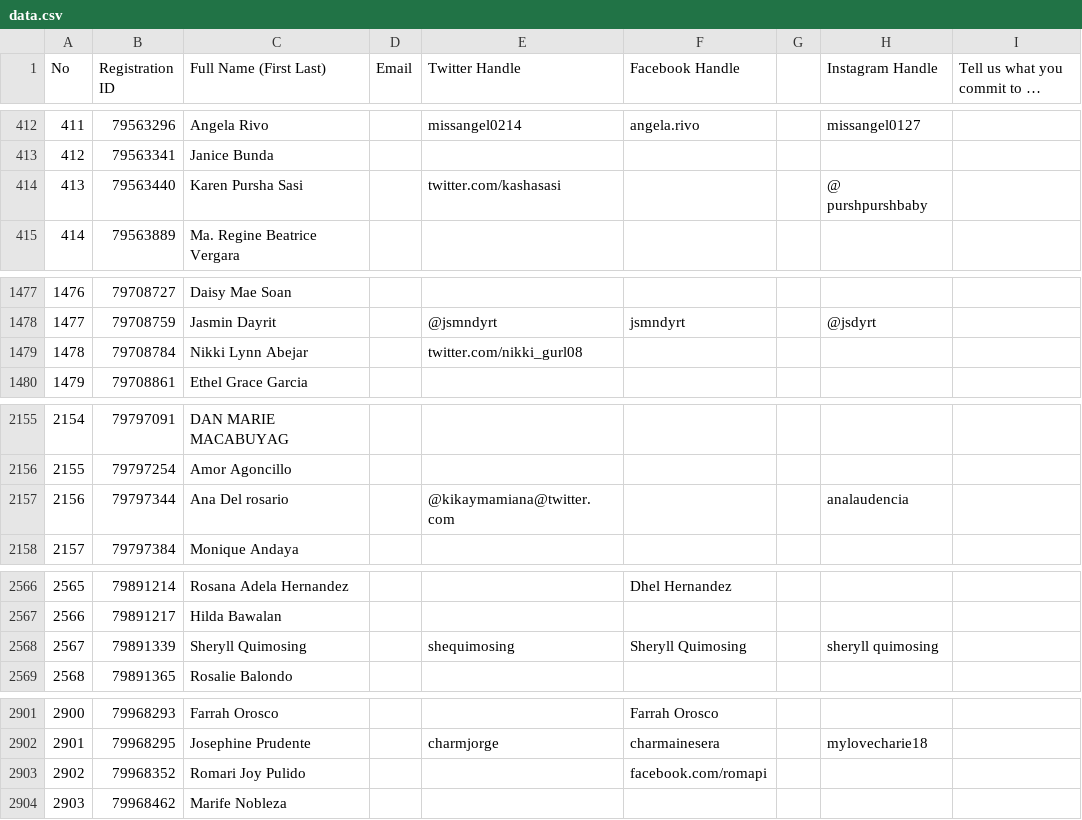
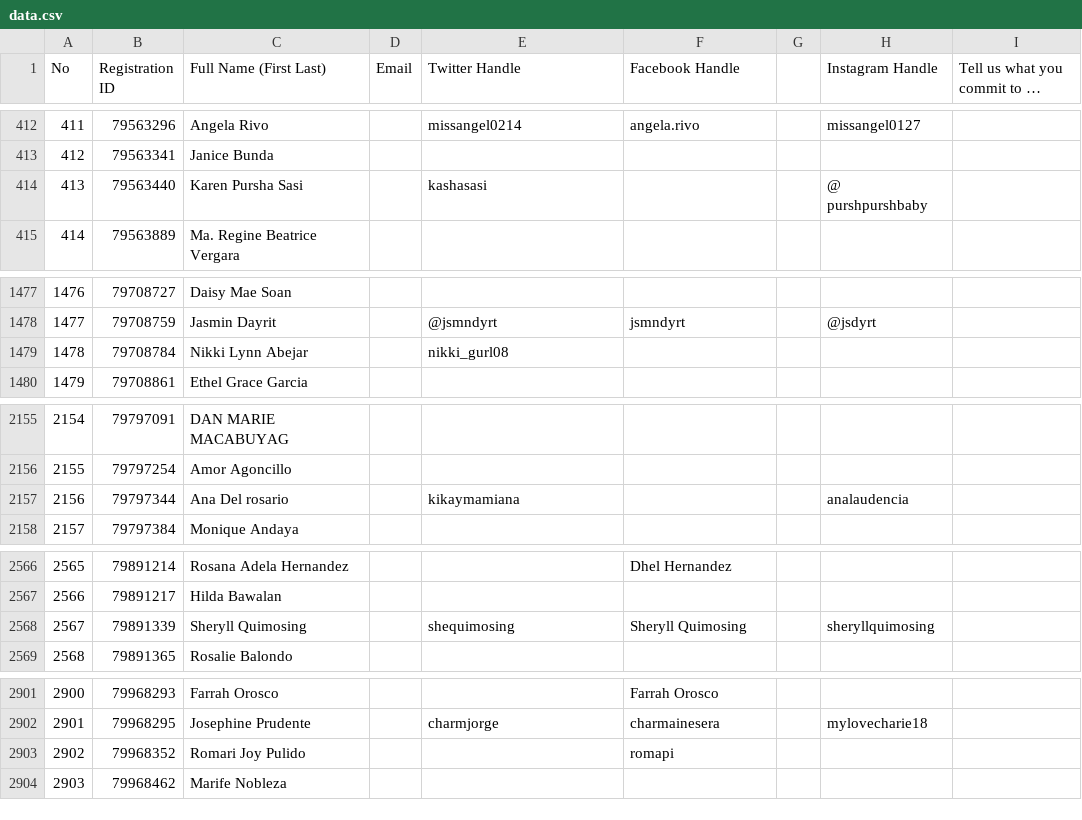
Before and after one commit to aqiank/betterforit, a CSV file: data.csv, drawn as a sheet; only a part is shown, gaps mark what is left out; long unchanged cells end in …; the diff covers the shown part only; the diff names each change by its address in the sheet, - before the commit and + after, or states it on an @@ line.

```diff
--- a/data.csv
+++ b/data.csv
-E414 (Twitter Handle): twitter.com/kashasasi
+E414 (Twitter Handle): kashasasi
-E1479 (Twitter Handle): twitter.com/nikki_gurl08
+E1479 (Twitter Handle): nikki_gurl08
-E2157 (Twitter Handle): @kikaymamiana@twitter.com
+E2157 (Twitter Handle): kikaymamiana
-H2568 (Instagram Handle): sheryll quimosing
+H2568 (Instagram Handle): sheryllquimosing
-F2903 (Facebook Handle): facebook.com/romapi
+F2903 (Facebook Handle): romapi
```
Also changed, not shown: 28 edited cells elsewhere in this file.
